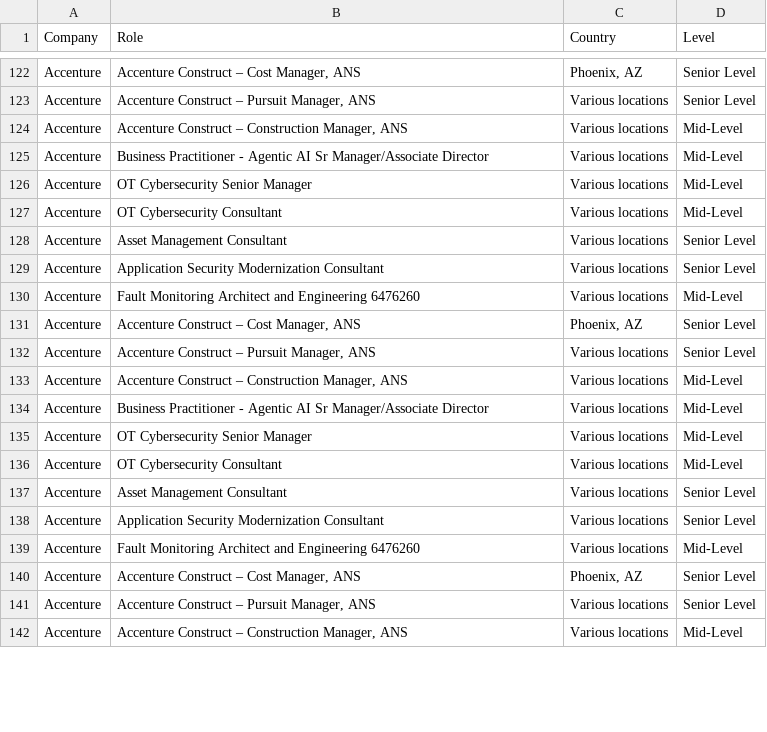
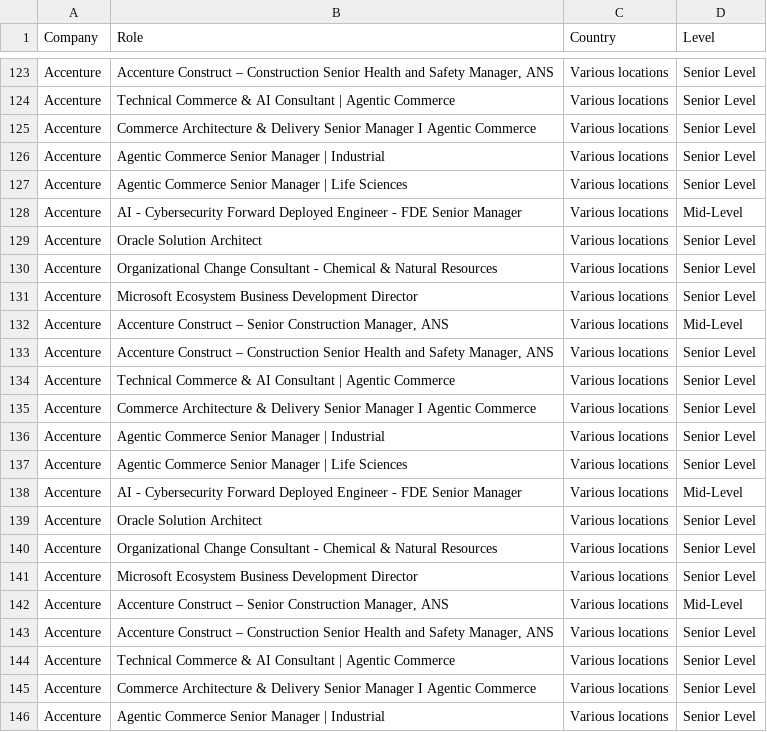
Before and after one commit to nefigarcia/outsourcing-analysis, a CSV file: jobs_postings.csv, drawn as a sheet; only a part is shown, gaps mark what is left out; addresses are those after the commit; the diff covers the shown part only; the diff names each change by its address in the sheet, - before the commit and + after, or states it on an @@ line.

```diff
--- a/jobs_postings.csv
+++ b/jobs_postings.csv
-B123 (Role): …Construct – Cost Manager, ANS
+B123 (Role): …Construct – Construction Senior Health and Safety Manager, ANS
-C123 (Country): Phoenix, AZ
+C123 (Country): Various locations
-B124 (Role): Accenture Construct – Pursuit Manager, ANS
+B124 (Role): Technical Commerce & AI Consultant | Agentic Commerce
+row 125: Accenture | Commerce Architecture & Delivery Senior Manager I Agentic Commerce | Various locations | Senior Level
-B126 (Role): Accenture Construct – Construction Manager, ANS
+B126 (Role): Agentic Commerce Senior Manager | Industrial
-D126:D127 (Level): Mid-Level
+D126:D127 (Level): Senior Level
-B127 (Role): Business Practitioner - Agentic AI Sr Manager/Associate Director
+B127 (Role): Agentic Commerce Senior Manager | Life Sciences
-B128 (Role): OT Cybersecurity Senior Manager
+B128 (Role): AI - Cybersecurity Forward Deployed Engineer - FDE Senior Manager
-B129 (Role): OT Cybersecurity Consultant
+B129 (Role): Oracle Solution Architect
-D129 (Level): Mid-Level
+D129 (Level): Senior Level
-B130 (Role): Asset Management Consultant
+B130 (Role): Organizational Change Consultant - Chemical & Natural Resources
-B131 (Role): Application Security Modernization Consultant
+B131 (Role): Microsoft Ecosystem Business Development Director
-B132 (Role): Fault Monitoring Architect and Engineering 6476260
+B132 (Role): Accenture Construct – Senior Construction Manager, ANS
-B133 (Role): …Construct – Cost Manager, ANS
+B133 (Role): …Construct – Construction Senior Health and Safety Manager, ANS
-C133 (Country): Phoenix, AZ
+C133 (Country): Various locations
-B134 (Role): Accenture Construct – Pursuit Manager, ANS
+B134 (Role): Technical Commerce & AI Consultant | Agentic Commerce
+row 135: Accenture | Commerce Architecture & Delivery Senior Manager I Agentic Commerce | Various locations | Senior Level
-B136 (Role): Accenture Construct – Construction Manager, ANS
+B136 (Role): Agentic Commerce Senior Manager | Industrial
-D136:D137 (Level): Mid-Level
+D136:D137 (Level): Senior Level
-B137 (Role): Business Practitioner - Agentic AI Sr Manager/Associate Director
+B137 (Role): Agentic Commerce Senior Manager | Life Sciences
-B138 (Role): OT Cybersecurity Senior Manager
+B138 (Role): AI - Cybersecurity Forward Deployed Engineer - FDE Senior Manager
-B139 (Role): OT Cybersecurity Consultant
+B139 (Role): Oracle Solution Architect
-D139 (Level): Mid-Level
+D139 (Level): Senior Level
-B140 (Role): Asset Management Consultant
+B140 (Role): Organizational Change Consultant - Chemical & Natural Resources
-B141 (Role): Application Security Modernization Consultant
+B141 (Role): Microsoft Ecosystem Business Development Director
-B142 (Role): Fault Monitoring Architect and Engineering 6476260
+B142 (Role): Accenture Construct – Senior Construction Manager, ANS
-B143 (Role): …Construct – Cost Manager, ANS
+B143 (Role): …Construct – Construction Senior Health and Safety Manager, ANS
-C143 (Country): Phoenix, AZ
+C143 (Country): Various locations
-B144 (Role): Accenture Construct – Pursuit Manager, ANS
+B144 (Role): Technical Commerce & AI Consultant | Agentic Commerce
+row 145: Accenture | Commerce Architecture & Delivery Senior Manager I Agentic Commerce | Various locations | Senior Level
-B146 (Role): Accenture Construct – Construction Manager, ANS
+B146 (Role): Agentic Commerce Senior Manager | Industrial
-D146 (Level): Mid-Level
+D146 (Level): Senior Level
```
Also changed, not shown: 1 added row, 47 moved rows and 22 edited cells elsewhere in this file.
